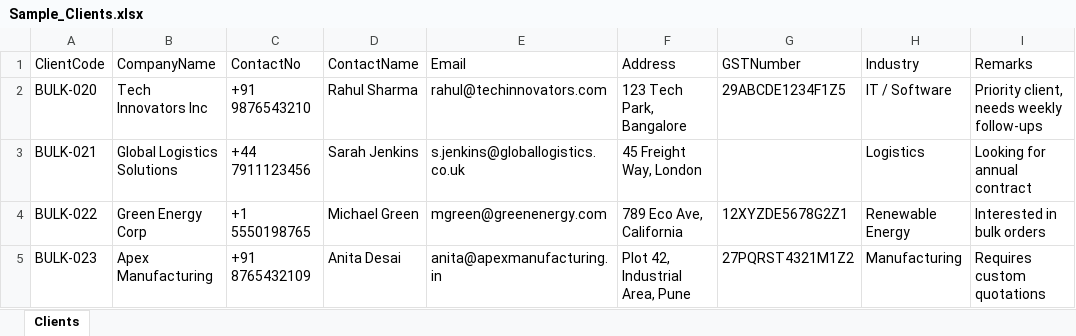
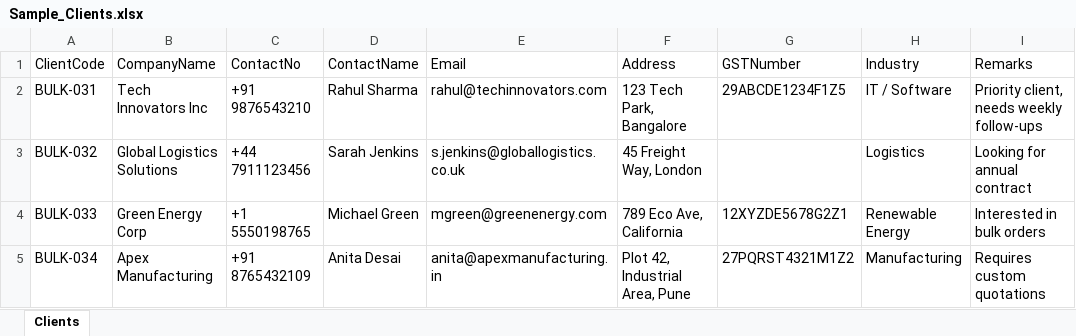
Before and after one commit to swarnavdas15/diamondpr, an Excel workbook: Sample_Clients.xlsx, sheet Clients, drawn as a sheet; values as stored, in another font and other column widths than the file's, no borders; the diff names each change by its address in the sheet, - before the commit and + after, or states it on an @@ line.

```diff
--- a/Sample_Clients.xlsx (sheet Clients)
+++ b/Sample_Clients.xlsx (sheet Clients)
-A2 (ClientCode): BULK-020
+A2 (ClientCode): BULK-031
-A3 (ClientCode): BULK-021
+A3 (ClientCode): BULK-032
-A4 (ClientCode): BULK-022
+A4 (ClientCode): BULK-033
-A5 (ClientCode): BULK-023
+A5 (ClientCode): BULK-034
```
Also changed, not shown: 16 other files.
